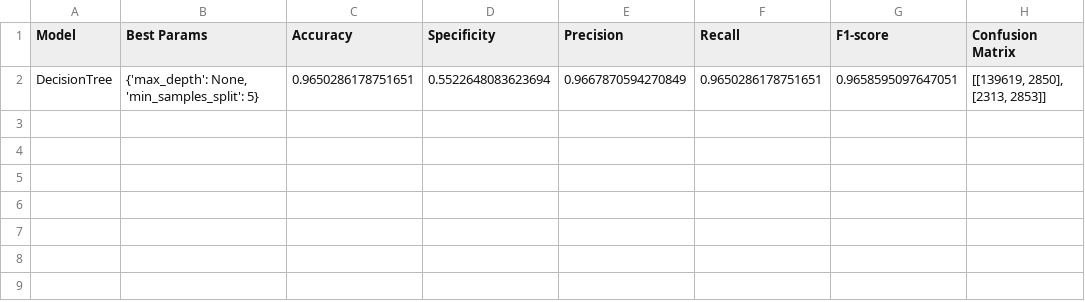
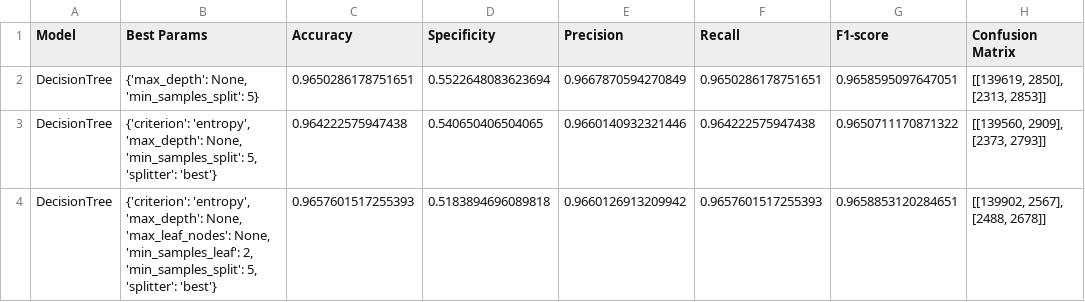
Before and after one commit to francetarchi/CreditCardFraudDetection, a CSV file: model_results/DecisionTree_30.0.csv, drawn as a sheet.

```diff
--- a/model_results/DecisionTree_30.0.csv
+++ b/model_results/DecisionTree_30.0.csv
@@ -2 +2,3 @@ Model,Best Params,Accuracy,Specificity,Precision,Recall,F1-score,Confusion Matri
 DecisionTree,"{'max_depth': None, 'min_samples_split': 5}",0.9650286178751651,0.5522648083623694,0.9667870594270849,0.9650286178751651,0.9658595097647051,"[[139619, 2850], [2313, 2853]]"
+DecisionTree,"{'criterion': 'entropy', 'max_depth': None, 'min_samples_split': 5, 'splitter': 'best'}",0.964222575947438,0.540650406504065,0.9660140932321446,0.964222575947438,0.9650711170871322,"[[139560, 2909], [2373, 2793]]"
+DecisionTree,"{'criterion': 'entropy', 'max_depth': None, 'max_leaf_nodes': None, 'min_samples_leaf': 2, 'min_samples_split': 5, 'splitter': 'best'}",0.9657601517255393,0.5183894696089818,0.9660126913209942,0.9657601517255393,0.9658853120284651,"[[139902, 2567], [2488, 2678]]"
```
Also changed, not shown: model_results/KNN_30.0.csv, model_results/RandomForest_30.0.csv, 4 other files.
